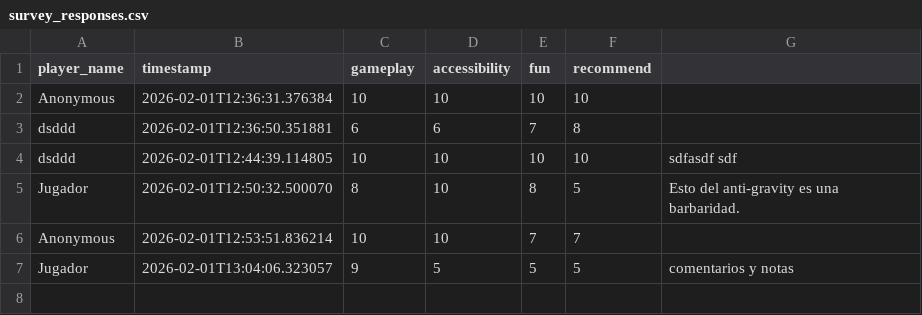
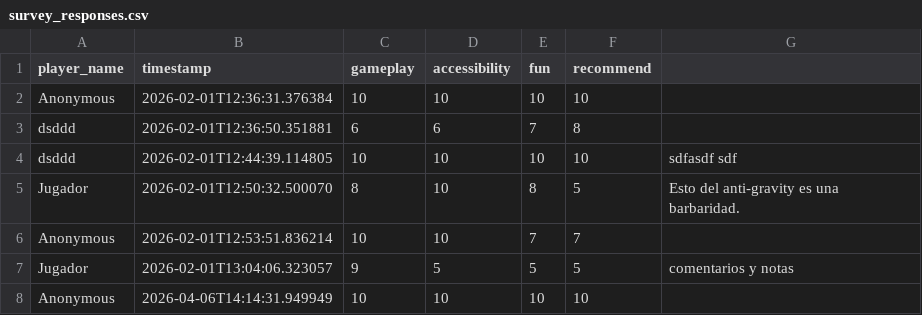
Before and after one commit to fhp101ml/ArenaLogic, a CSV file: backend/survey_responses.csv, drawn as a sheet.

```diff
--- a/backend/survey_responses.csv
+++ b/backend/survey_responses.csv
@@ -7 +7,2 @@ Anonymous,2026-02-01T12:53:51.836214,10,10,7,7,
 Jugador,2026-02-01T13:04:06.323057,9,5,5,5,comentarios y notas
+Anonymous,2026-04-06T14:14:31.949949,10,10,10,10,
```
Also changed, not shown: 19 other files.
